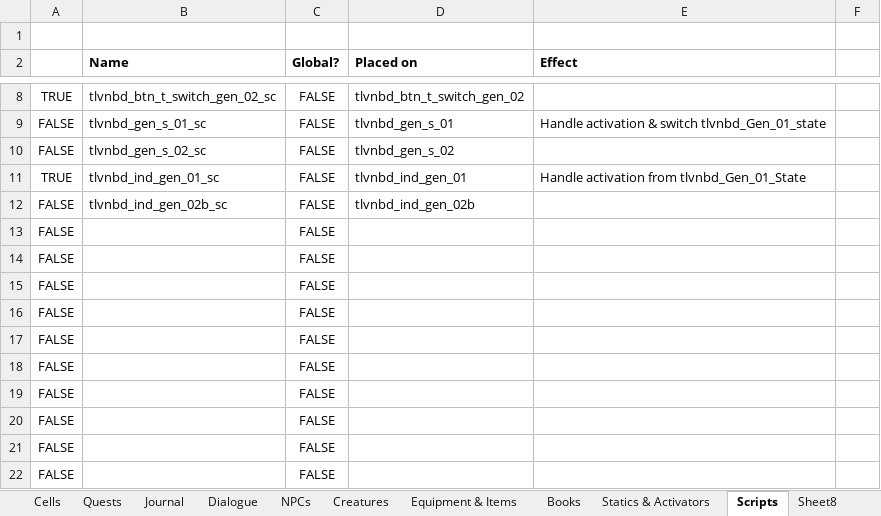
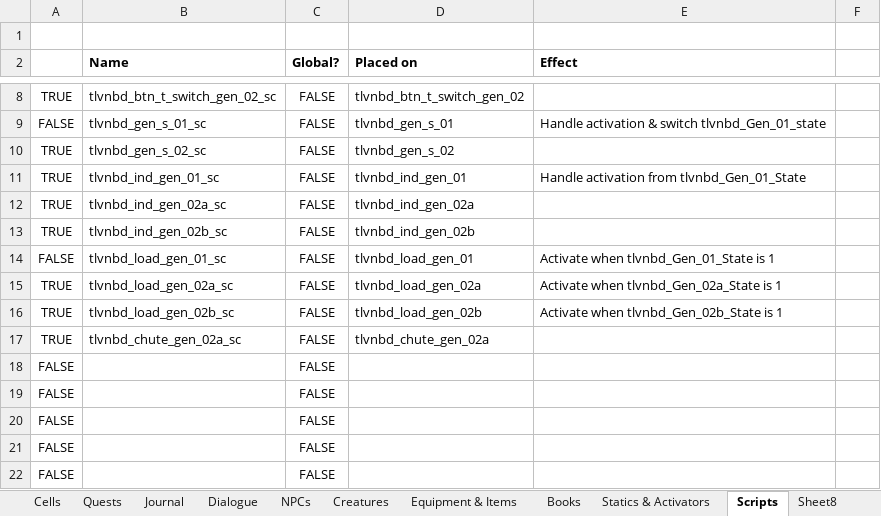
Before and after one commit to VesnaBrucoms/ncharnulal-bethaleft-dungeon, an Excel workbook: Docs/Project Manager.xlsx, sheet Scripts, drawn as a sheet; only a part is shown, gaps mark what is left out; the shorter side is filled out with more unchanged rows; values as stored, in another font and other column widths than the file's, no borders; conditional formats not drawn; removed rows and columns are numbered as before the commit, all else as after; the diff names each change by its address in the sheet, - before the commit and + after, or states it on an @@ line.

Commit message:
Add: proc piping
Update: various scripts for proc wing piping

```diff
--- a/Docs/Project Manager.xlsx (sheet Scripts)
+++ b/Docs/Project Manager.xlsx (sheet Scripts)
-A10: FALSE
+A10: TRUE
+row 12: TRUE | tlvnbd_ind_gen_02a_sc | FALSE | tlvnbd_ind_gen_02a
-A13: FALSE
+A13: TRUE
-B14 (Name): (empty)
+B14 (Name): tlvnbd_load_gen_01_sc
-D14 (Placed on): (empty)
+D14 (Placed on): tlvnbd_load_gen_01
-E14 (Effect): (empty)
+E14 (Effect): Activate when tlvnbd_Gen_01_State is 1
-row 14: FALSE |  | FALSE
-row 15: FALSE |  | FALSE
-row 16: FALSE |  | FALSE
+row 15: TRUE | tlvnbd_load_gen_02a_sc | FALSE | tlvnbd_load_gen_02a | Activate when tlvnbd_Gen_02a_State is 1
+row 16: TRUE | tlvnbd_load_gen_02b_sc | FALSE | tlvnbd_load_gen_02b | Activate when tlvnbd_Gen_02b_State is 1
+row 17: TRUE | tlvnbd_chute_gen_02a_sc | FALSE | tlvnbd_chute_gen_02a
```
Also changed, not shown: sheet Statics & Activators, 2 other files.
